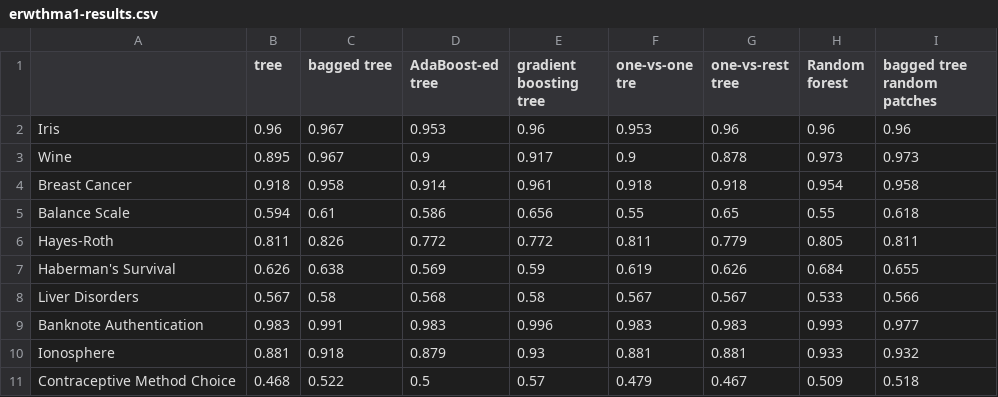
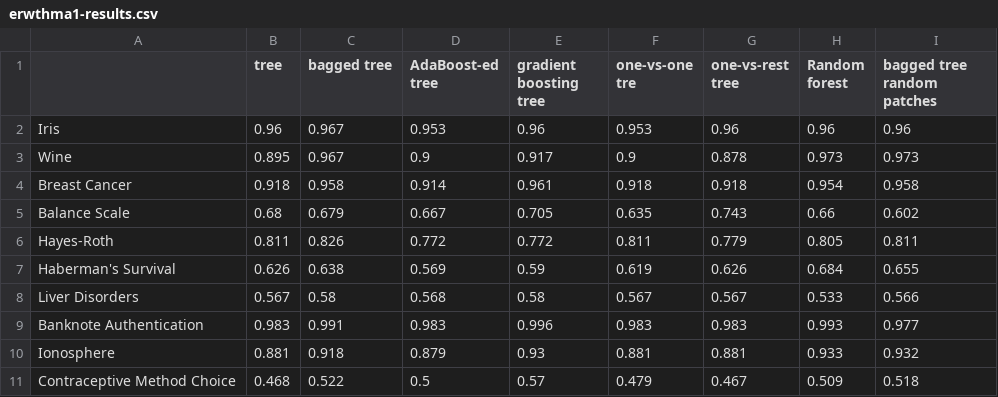
Before and after one commit to ophid1an/aml-project, a CSV file: erwthma1-results.csv, drawn as a sheet.

```diff
--- a/erwthma1-results.csv
+++ b/erwthma1-results.csv
@@ -4,3 +4,3 @@ Wine,0.895,0.967,0.9,0.917,0.9,0.878,0.973,0.973
 Breast Cancer,0.918,0.958,0.914,0.961,0.918,0.918,0.954,0.958
-Balance Scale,0.594,0.61,0.586,0.656,0.55,0.65,0.55,0.618
+Balance Scale,0.68,0.679,0.667,0.705,0.635,0.743,0.66,0.602
 Hayes-Roth,0.811,0.826,0.772,0.772,0.811,0.779,0.805,0.811
```
Also changed, not shown: erwthma1-results-diff.csv, 1 other file.
